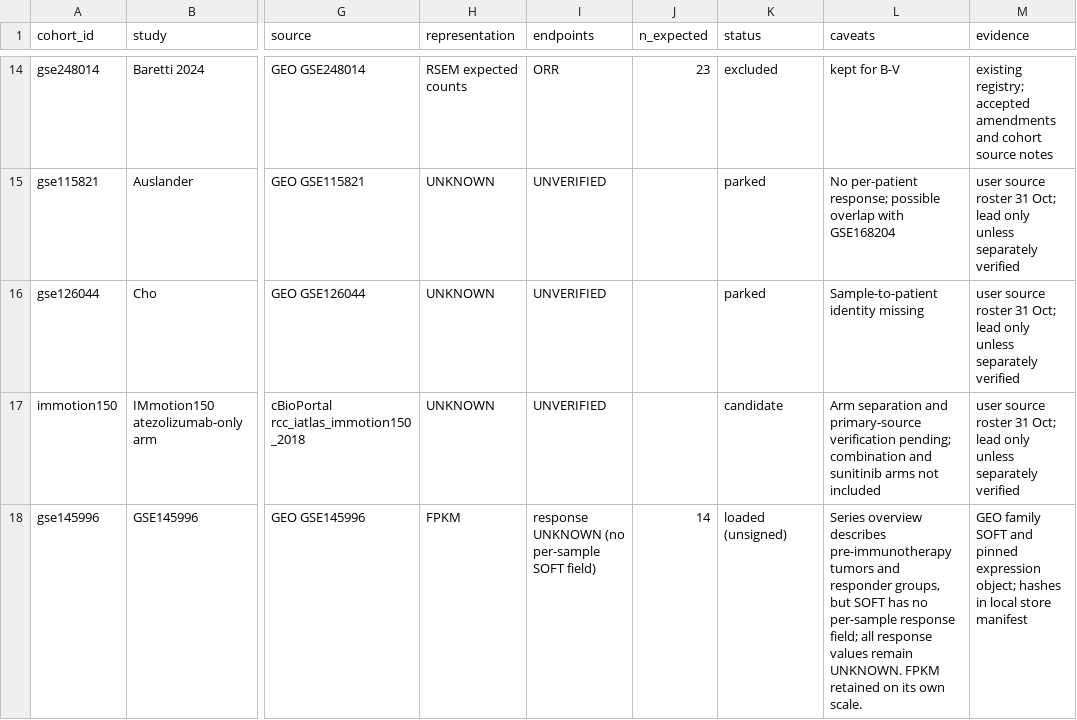
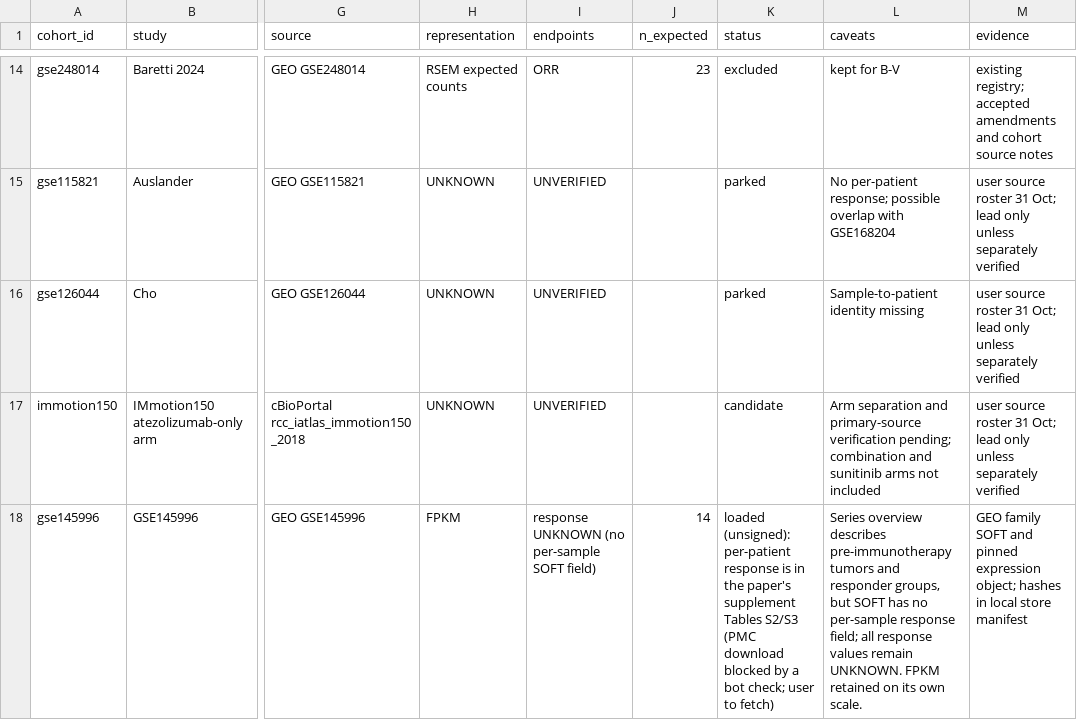
Before and after one commit to OASolliman590/Master-Thesis-, a TSV file: docs/cohorts/REGISTRY.tsv, drawn as a sheet; only a part is shown, gaps mark what is left out; the diff covers the shown part only; the diff names each change by its address in the sheet, - before the commit and + after, or states it on an @@ line.

```diff
--- a/docs/cohorts/REGISTRY.tsv
+++ b/docs/cohorts/REGISTRY.tsv
-K18 (status): loaded (unsigned)
+K18 (status): loaded (unsigned): per-patient response is in the paper's supplement Tables S2/S3 (PMC download blocked by a bot check; user to fetch)
```
Also changed, not shown: 6 edited cells elsewhere in this file, 3 other files.
